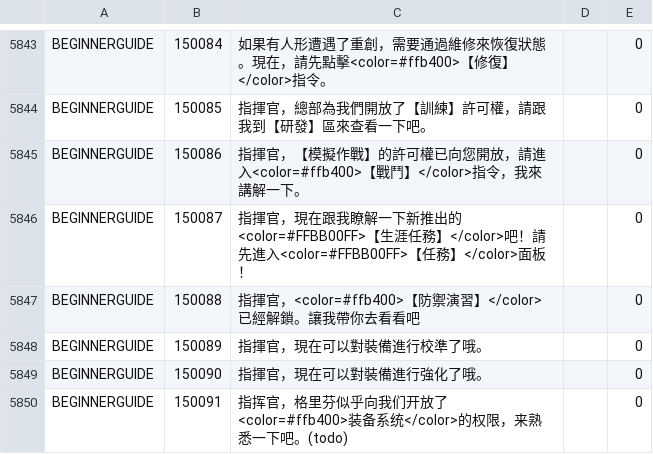
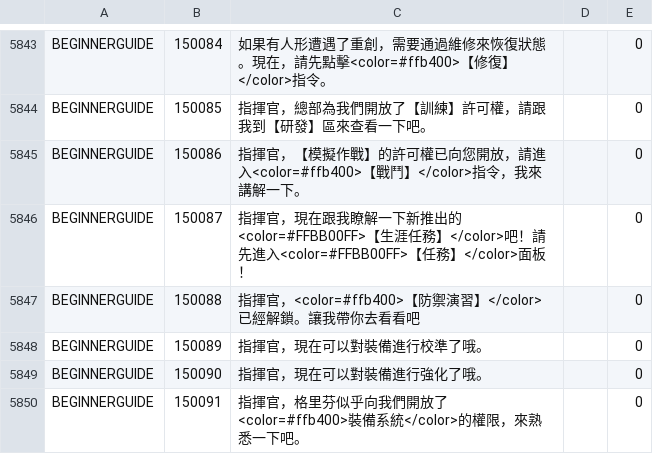
Before and after one commit to gf-data-tools/gf-data-ch, a CSV file: asset/language/languagedata_hk.csv, drawn as a sheet; only a part is shown, gaps mark what is left out; the diff covers the shown part only.

```diff
--- a/asset/language/languagedata_hk.csv
+++ b/asset/language/languagedata_hk.csv
@@ -5849,2 +5849,2 @@ BEGINNERGUIDE,150089,指揮官，現在可以對裝備進行校準了哦。,,0
 BEGINNERGUIDE,150090,指揮官，現在可以對裝備進行強化了哦。,,0
-BEGINNERGUIDE,150091,指挥官，格里芬似乎向我们开放了<color=#ffb400>装备系统</color>的权限，来熟悉一下吧。(todo),,0
+BEGINNERGUIDE,150091,指揮官，格里芬似乎向我們開放了<color=#ffb400>裝備系統</color>的權限，來熟悉一下吧。,,0
```
Also changed, not shown: 51 edited cells elsewhere in this file, asset/language/languagedata_kr.csv, 15 other files.
